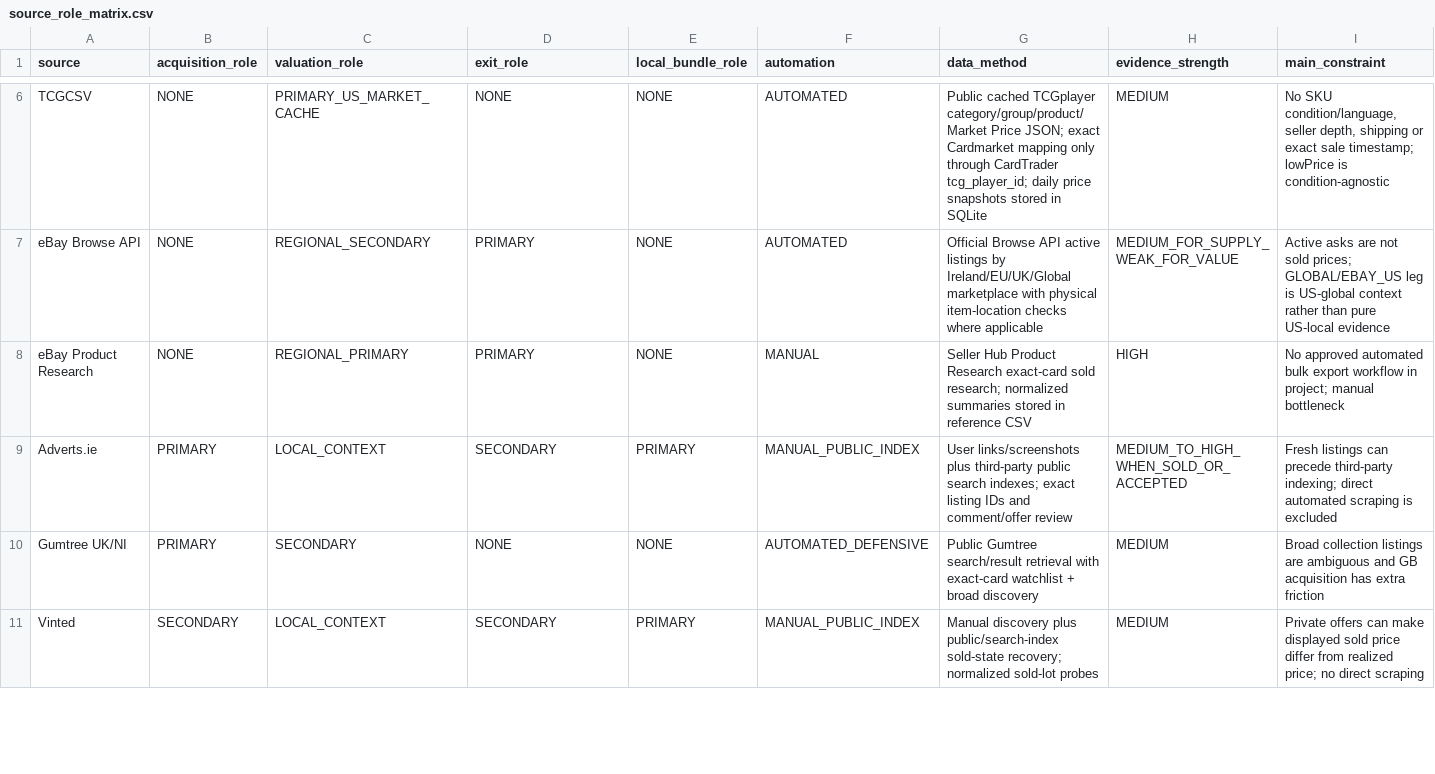
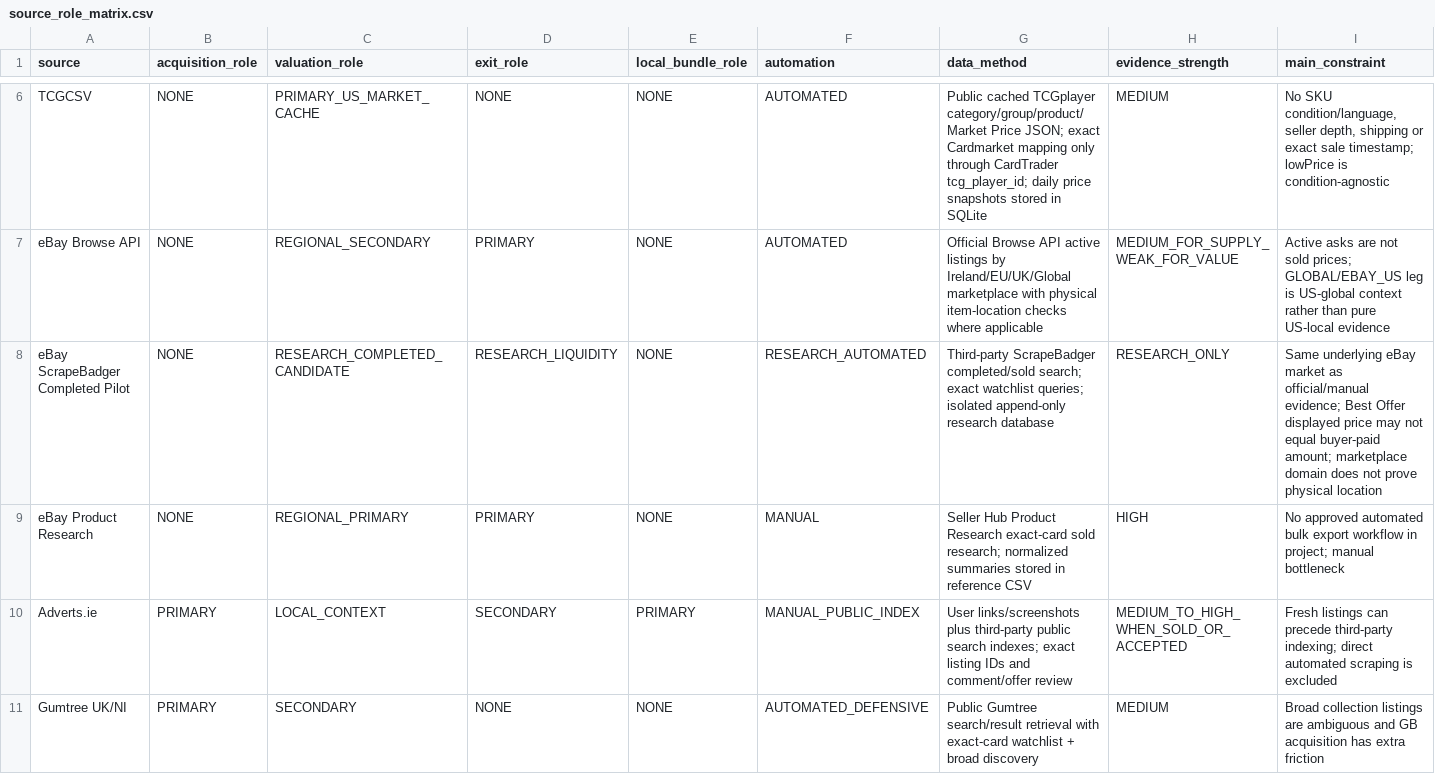
Before and after one commit to Muzzimu/pokemon-deal-scanner, a CSV file: data/reference/source_role_matrix.csv, drawn as a sheet; only a part is shown, gaps mark what is left out; the shorter side is filled out with more unchanged rows; rows hold the shown columns only; the diff covers the shown part only; the diff names each change by its address in the sheet, - before the commit and + after, or states it on an @@ line.

Commit message:
Document ScrapeBadger research source roles

```diff
--- a/data/reference/source_role_matrix.csv
+++ b/data/reference/source_role_matrix.csv
+row 8: eBay ScrapeBadger Completed Pilot | NONE | RESEARCH_COMPLETED_CANDIDATE | RESEARCH_LIQUIDITY | NONE | RESEARCH_AUTOMATED | Third-party ScrapeBadger completed/sold search; exact watchlist queries; isolated append-only research database | RESEARCH_ONLY | Same underlying eBay market as official/manual evidence; Best Offer displayed price may not equal buyer-paid amount; marketplace domain does not prove physical location
```
Also changed, not shown: 1 added row elsewhere in this file.
